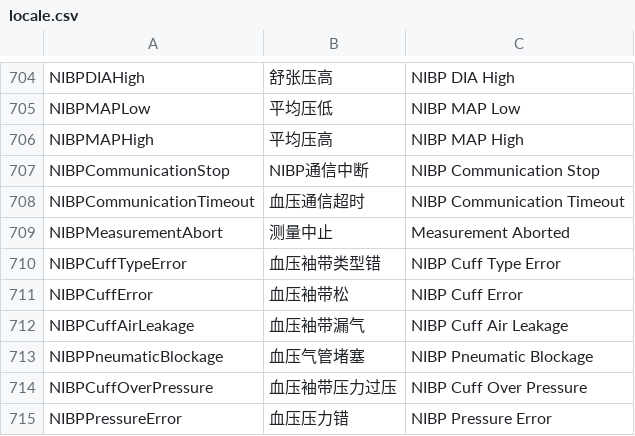
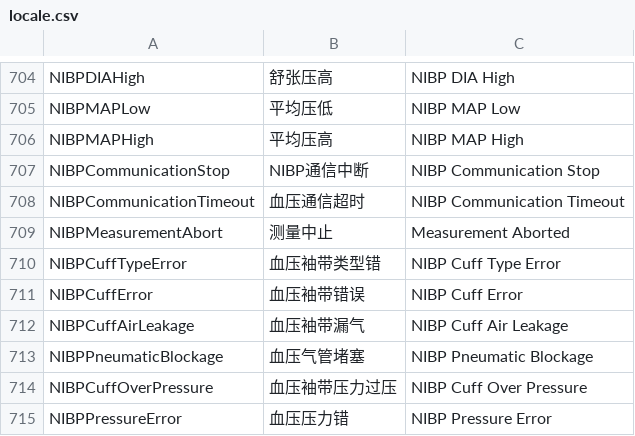
Before and after one commit to 519984307/Appciton, a CSV file: nPM/locale/locale.csv, drawn as a sheet; only a part is shown, gaps mark what is left out.

Commit message:
血压袖带错误

```diff
--- a/nPM/locale/locale.csv
+++ b/nPM/locale/locale.csv
@@ -710,3 +710,3 @@ NIBPMeasurementAbort,测量中止,Measurement Aborted
 NIBPCuffTypeError,血压袖带类型错,NIBP Cuff Type Error
-NIBPCuffError,血压袖带松,NIBP Cuff Error
+NIBPCuffError,血压袖带错误,NIBP Cuff Error
 NIBPCuffAirLeakage,血压袖带漏气,NIBP Cuff Air Leakage
```
